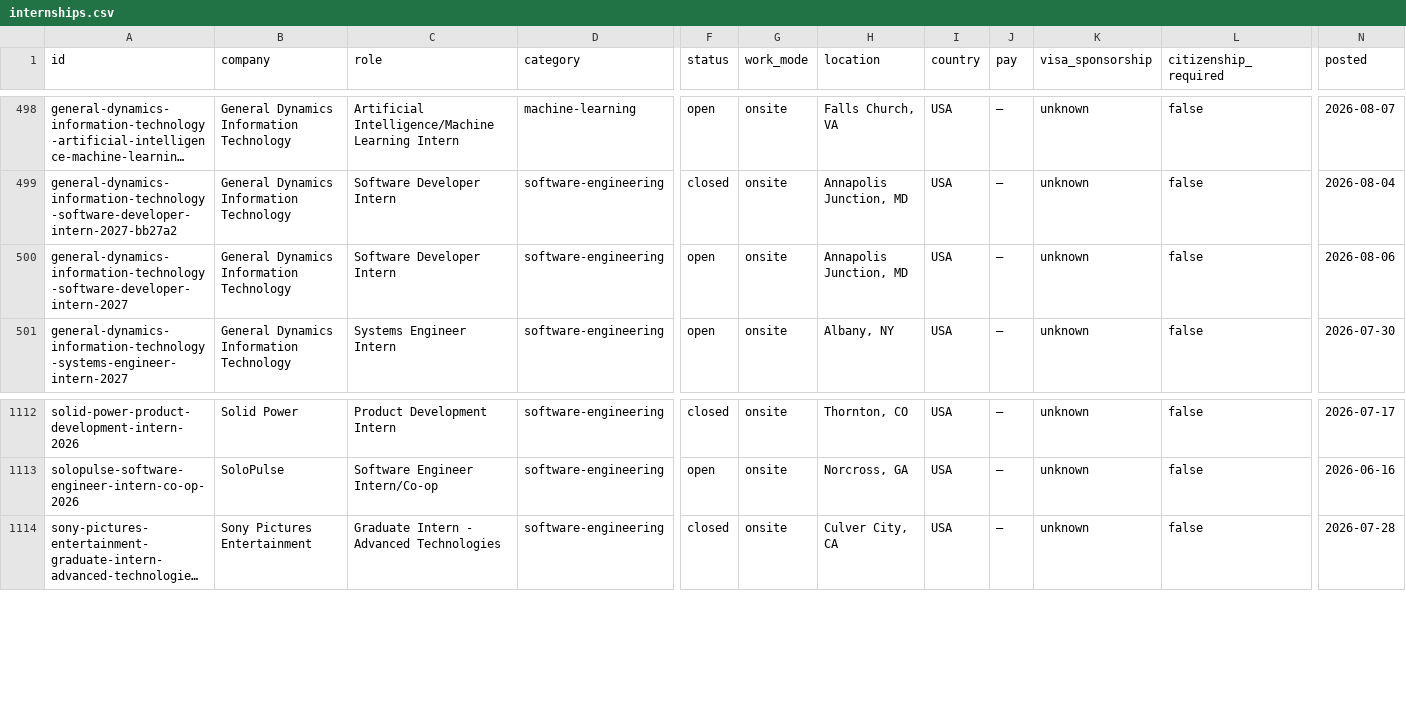
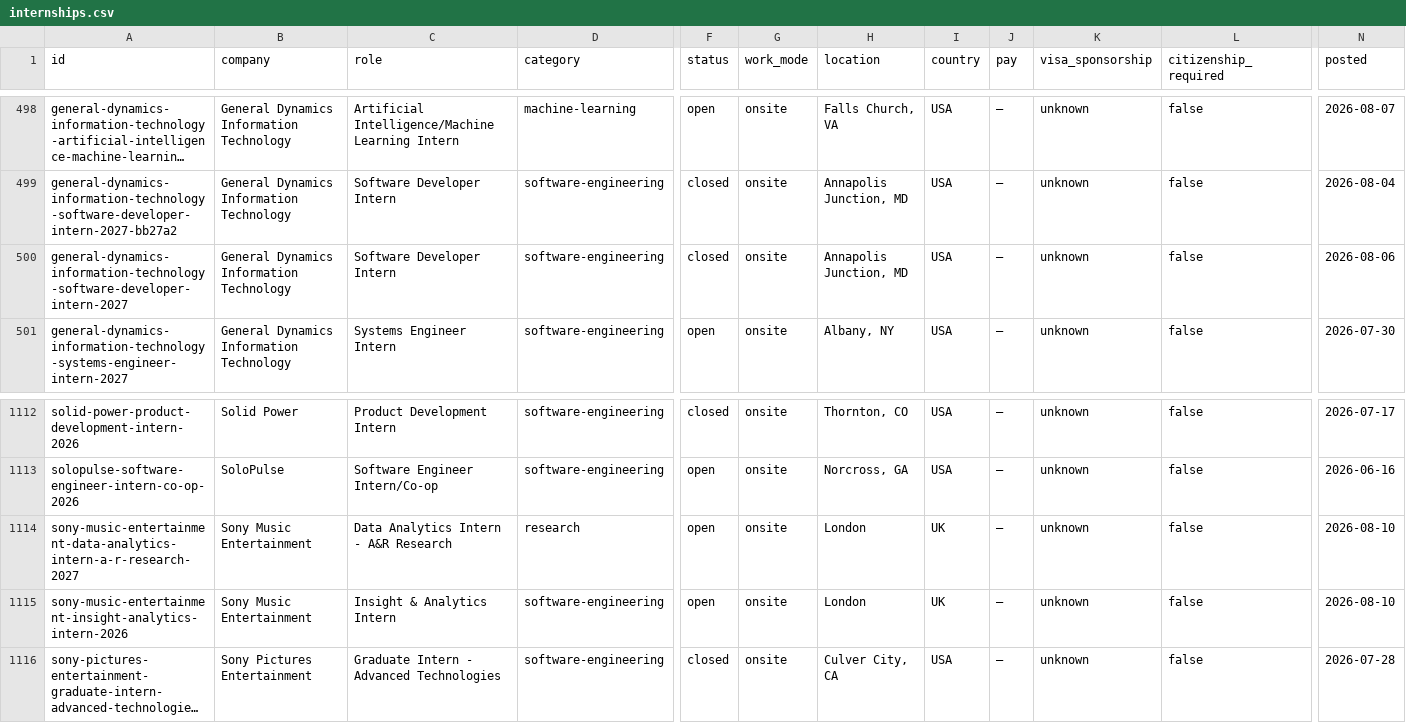
Before and after one commit to sonak11/internatlas, a CSV file: generated/exports/internships.csv, drawn as a sheet; only a part is shown, gaps mark what is left out; long unchanged cells end in …; rows hold the shown columns only; the diff names each change by its address in the sheet, - before the commit and + after, or states it on an @@ line.

```diff
--- a/generated/exports/internships.csv
+++ b/generated/exports/internships.csv
-F500 (status): open
+F500 (status): closed
+row 1114: sony-music-entertainment-data-analytics-intern-a-r-research-2027 | Sony Music Entertainment | Data Analytics Intern - A&R Research | research | open | onsite | London | UK | — | unknown | false | 2026-08-10
+row 1115: sony-music-entertainment-insight-analytics-intern-2026 | Sony Music Entertainment | Insight & Analytics Intern | software-engineering | open | onsite | London | UK | — | unknown | false | 2026-08-10
```
Also changed, not shown: 13 other files.
